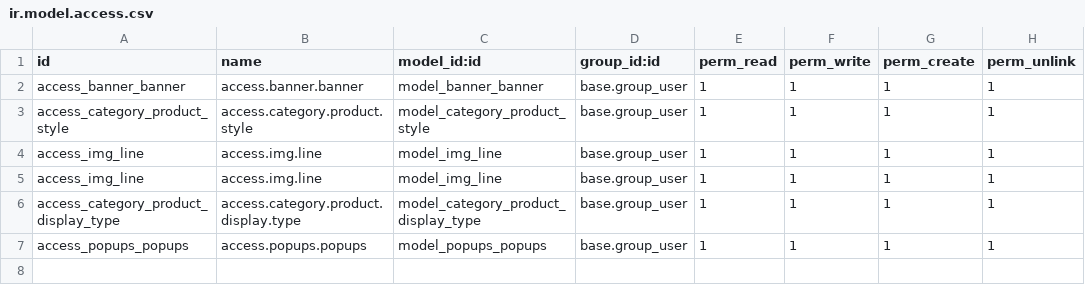
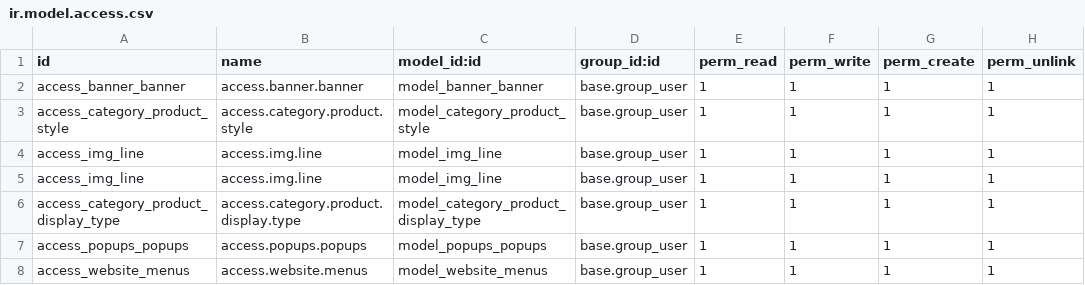
Before and after one commit to Uyennhi0997/BAS014, a CSV file: co_cms/security/ir.model.access.csv, drawn as a sheet; the diff names each change by its address in the sheet, - before the commit and + after, or states it on an @@ line.

Commit message:
website menu

```diff
--- a/co_cms/security/ir.model.access.csv
+++ b/co_cms/security/ir.model.access.csv
+row 8: access_website_menus | access.website.menus | model_website_menus | base.group_user | 1 | 1 | 1 | 1
```
Also changed, not shown: 16 other files.
